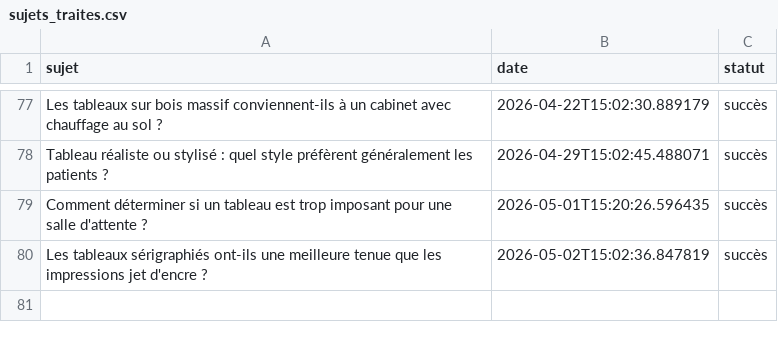
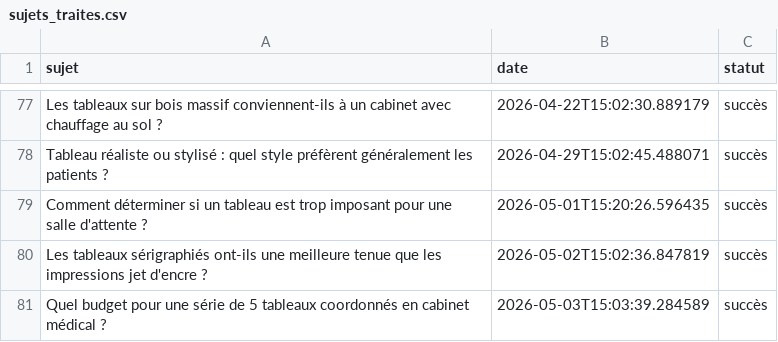
Before and after one commit to Metalosmose21/Cabinet-m-dical-3, a CSV file: sujets_traites.csv, drawn as a sheet; only a part is shown, gaps mark what is left out; the diff names each change by its address in the sheet, - before the commit and + after, or states it on an @@ line.

```diff
--- a/sujets_traites.csv
+++ b/sujets_traites.csv
+row 81: Quel budget pour une série de 5 tableaux coordonnés en cabinet médical ? | 2026-05-03T15:03:39.284589 | succès
```
Also changed, not shown: sujets.csv.
